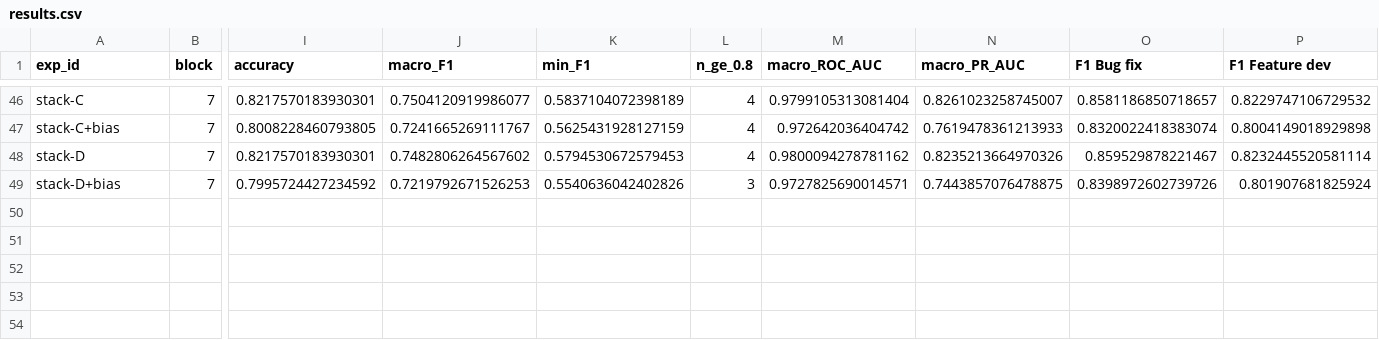
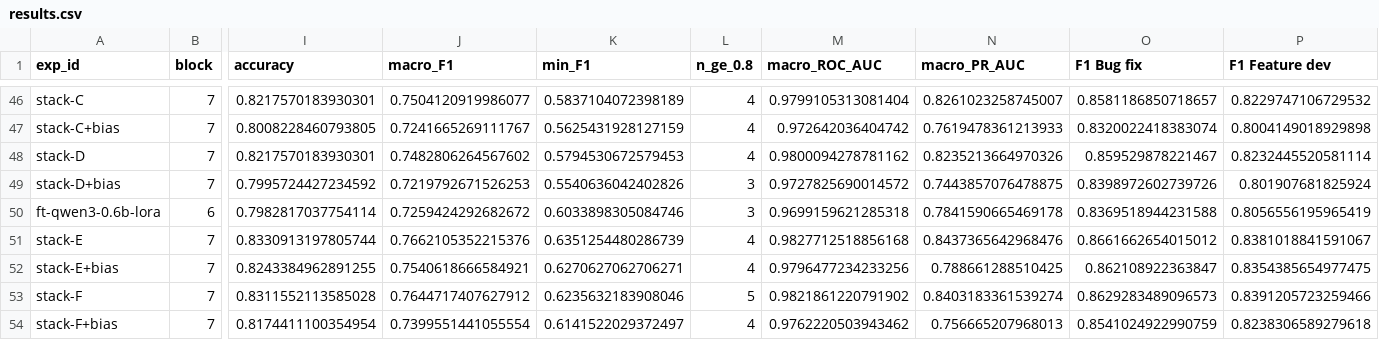
Before and after one commit to ShayHummel/work-type-labels, a CSV file: reports/results.csv, drawn as a sheet; only a part is shown, gaps mark what is left out; rows hold the shown columns only; the diff names each change by its address in the sheet, - before the commit and + after, or states it on an @@ line.

```diff
--- a/reports/results.csv
+++ b/reports/results.csv
-M49 (macro_ROC_AUC): 0.9727825690014571
+M49 (macro_ROC_AUC): 0.9727825690014572
+row 50: ft-qwen3-0.6b-lora | 6 | 0.7982817037754114 | 0.7259424292682672 | 0.6033898305084746 | 3 | 0.9699159621285318 | 0.7841590665469178 | 0.8369518944231588 | 0.8056556195965419
+row 51: stack-E | 7 | 0.8330913197805744 | 0.7662105352215376 | 0.6351254480286739 | 4 | 0.9827712518856168 | 0.8437365642968476 | 0.8661662654015012 | 0.8381018841591067
+row 52: stack-E+bias | 7 | 0.8243384962891255 | 0.7540618666584921 | 0.6270627062706271 | 4 | 0.9796477234233256 | 0.788661288510425 | 0.862108922363847 | 0.8354385654977475
+row 53: stack-F | 7 | 0.8311552113585028 | 0.7644717407627912 | 0.6235632183908046 | 5 | 0.9821861220791902 | 0.8403183361539274 | 0.8629283489096573 | 0.8391205723259466
+row 54: stack-F+bias | 7 | 0.8174411100354954 | 0.7399551441055554 | 0.6141522029372497 | 4 | 0.9762220503943462 | 0.756665207968013 | 0.8541024922990759 | 0.8238306589279618
```
Also changed, not shown: 19 other files.
